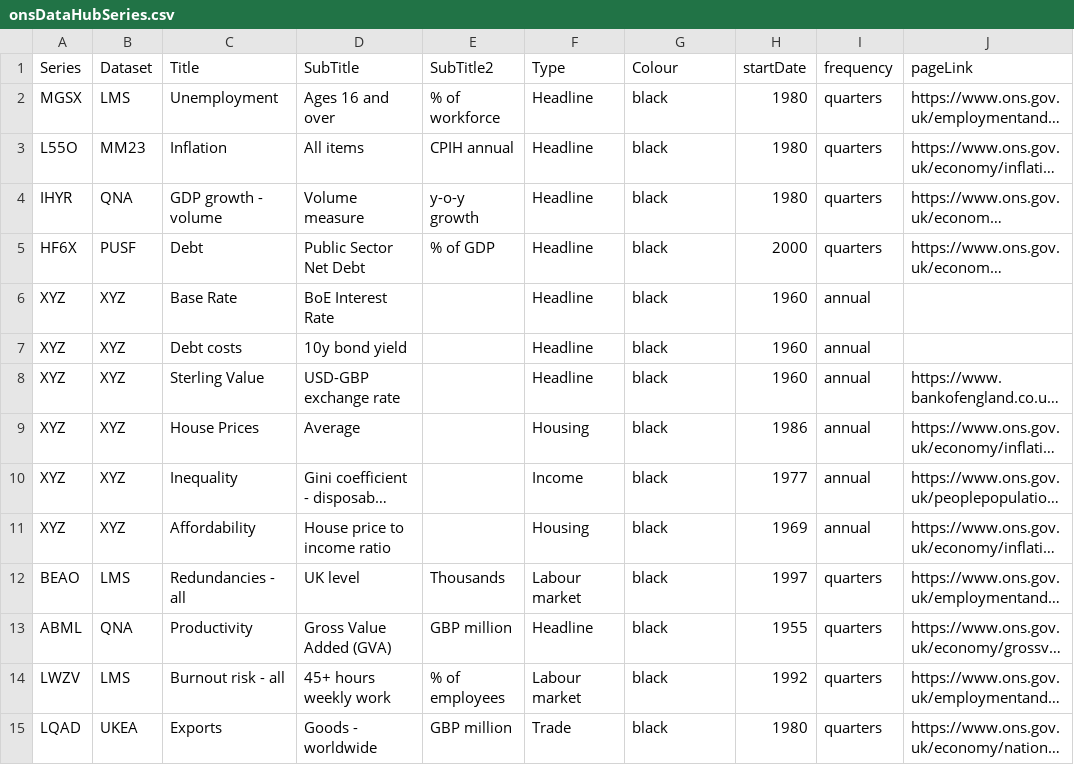
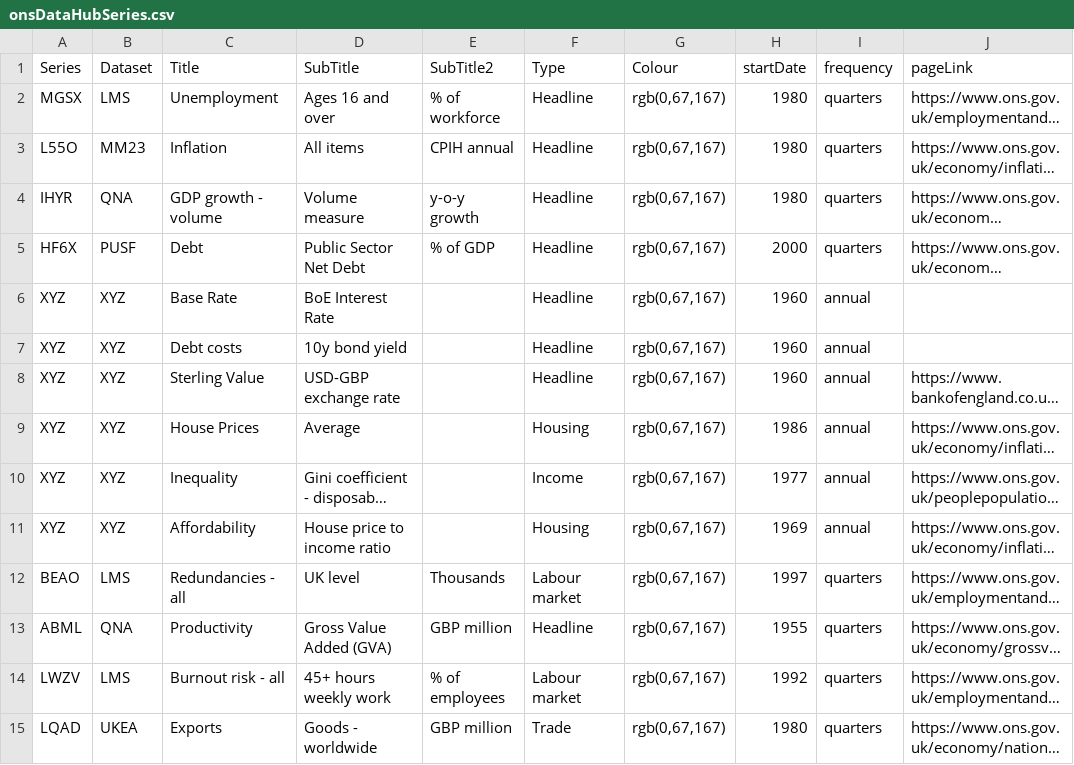
Before and after one commit to RDeconomist/RDeconomist.github.io, a CSV file: data/uk/onsDataHubSeries.csv, drawn as a sheet; only a part is shown; long unchanged cells end in …; the diff covers the shown part only; the diff names each change by its address in the sheet, - before the commit and + after, or states it on an @@ line.

Commit message:
Update onsDataHubSeries.csv

```diff
--- a/data/uk/onsDataHubSeries.csv
+++ b/data/uk/onsDataHubSeries.csv
-G2:G15 (Colour): black
+G2:G15 (Colour): rgb(0,67,167)
```
Also changed, not shown: 41 edited cells elsewhere in this file.
